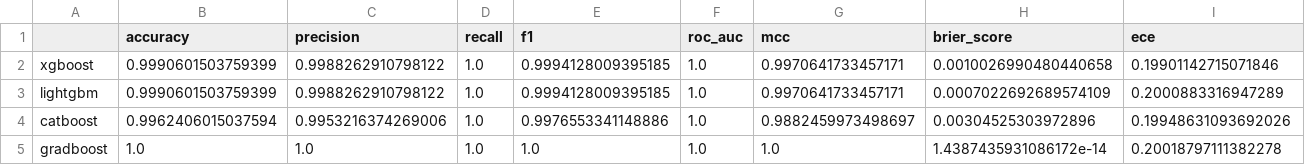
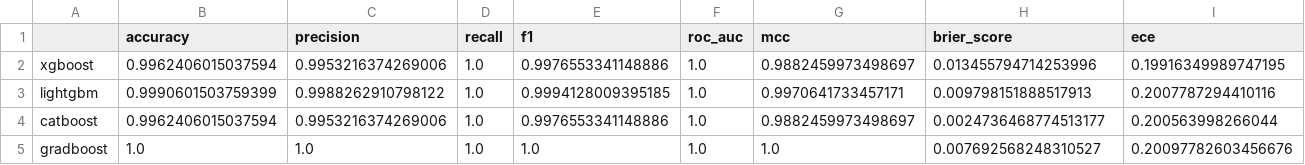
Before and after one commit to soulrahulrk/insulin-resistance-prediction, a CSV file: models/base_models_metrics.csv, drawn as a sheet.

Commit message:
Fix local execution: retrain model, update config for local run, add execution report

```diff
--- a/models/base_models_metrics.csv
+++ b/models/base_models_metrics.csv
@@ -1,5 +1,5 @@
 ,accuracy,precision,recall,f1,roc_auc,mcc,brier_score,ece
-xgboost,0.9990601503759399,0.9988262910798122,1.0,0.9994128009395185,1.0,0.9970641733457171,0.0010026990480440658,0.19901142715071846
-lightgbm,0.9990601503759399,0.9988262910798122,1.0,0.9994128009395185,1.0,0.9970641733457171,0.0007022692689574109,0.2000883316947289
-catboost,0.9962406015037594,0.9953216374269006,1.0,0.9976553341148886,1.0,0.9882459973498697,0.00304525303972896,0.19948631093692026
-gradboost,1.0,1.0,1.0,1.0,1.0,1.0,1.4387435931086172e-14,0.20018797111382278
+xgboost,0.9962406015037594,0.9953216374269006,1.0,0.9976553341148886,1.0,0.9882459973498697,0.013455794714253996,0.19916349989747195
+lightgbm,0.9990601503759399,0.9988262910798122,1.0,0.9994128009395185,1.0,0.9970641733457171,0.009798151888517913,0.2007787294410116
+catboost,0.9962406015037594,0.9953216374269006,1.0,0.9976553341148886,1.0,0.9882459973498697,0.0024736468774513177,0.200563998266044
+gradboost,1.0,1.0,1.0,1.0,1.0,1.0,0.007692568248310527,0.20097782603456676
```
Also changed, not shown: 8 other files.
